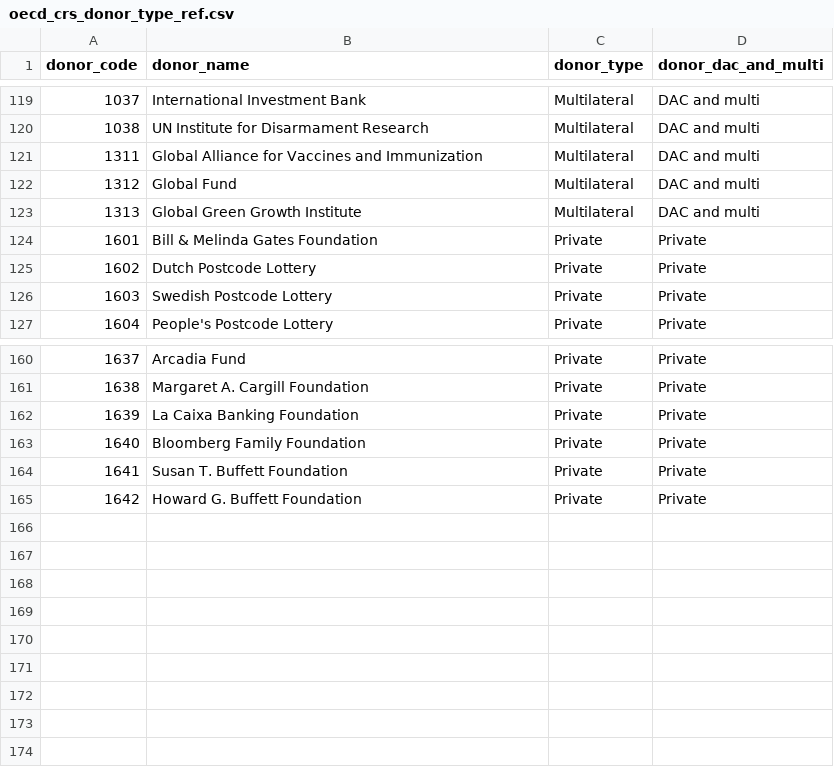
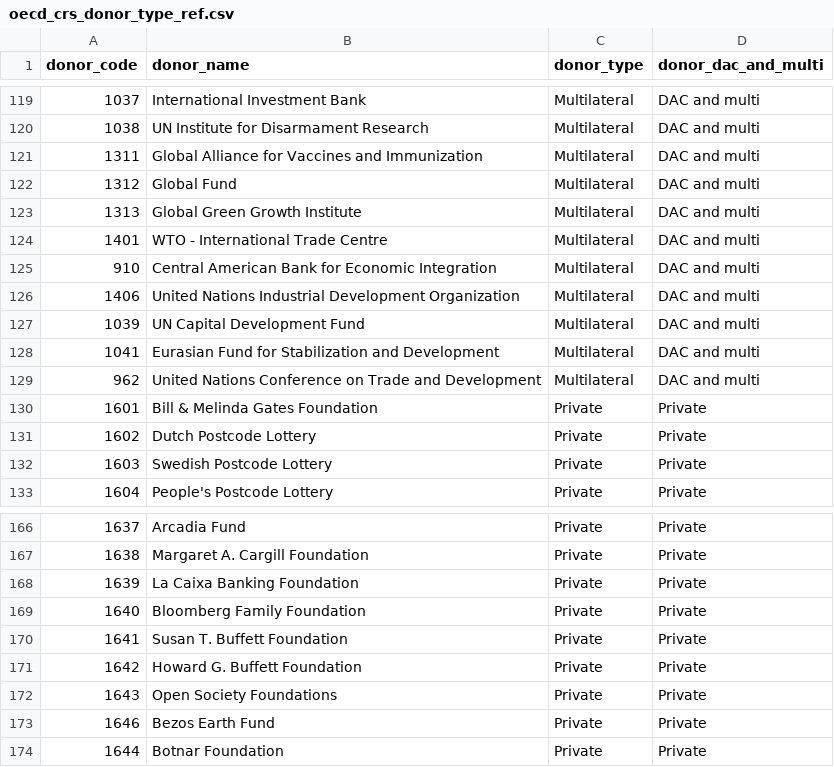
Before and after one commit to devinit/ddw-data-update-configs, a CSV file: manual/CSV/oecd_crs_donor_type_ref.csv, drawn as a sheet; only a part is shown, gaps mark what is left out; the diff names each change by its address in the sheet, - before the commit and + after, or states it on an @@ line.

Commit message:
Update oecd_crs_donor_type_ref.csv

```diff
--- a/manual/CSV/oecd_crs_donor_type_ref.csv
+++ b/manual/CSV/oecd_crs_donor_type_ref.csv
+row 124: 1401 | WTO - International Trade Centre | Multilateral | DAC and multi
+row 125: 910 | Central American Bank for Economic Integration | Multilateral | DAC and multi
+row 126: 1406 | United Nations Industrial Development Organization | Multilateral | DAC and multi
+row 127: 1039 | UN Capital Development Fund | Multilateral | DAC and multi
+row 128: 1041 | Eurasian Fund for Stabilization and Development | Multilateral | DAC and multi
+row 129: 962 | United Nations Conference on Trade and Development | Multilateral | DAC and multi
+row 172: 1643 | Open Society Foundations | Private | Private
+row 173: 1646 | Bezos Earth Fund | Private | Private
+row 174: 1644 | Botnar Foundation | Private | Private
```
